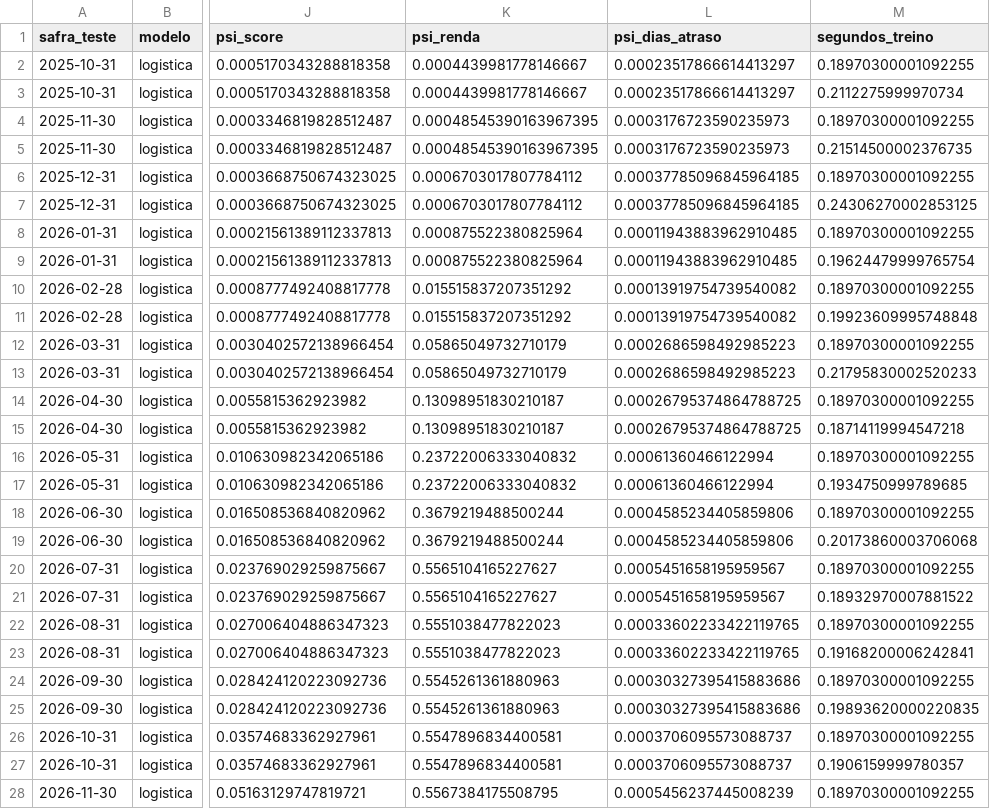
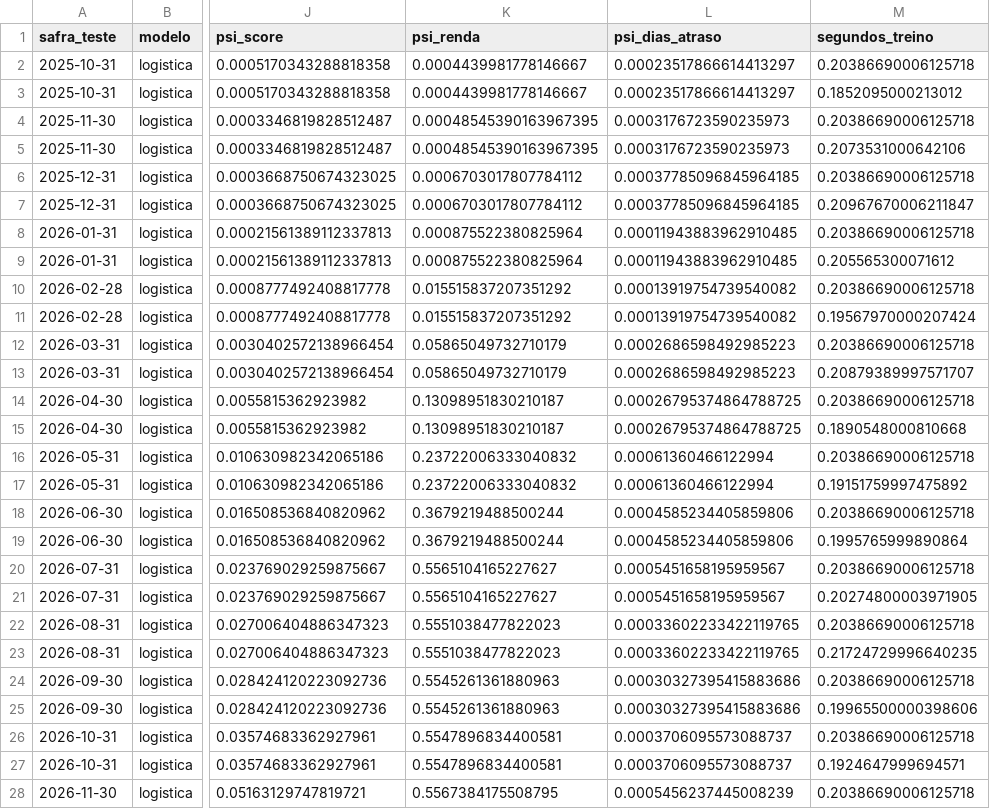
Before and after one commit to Alajunior/propensao-pagamento-cobranca, a CSV file: relatorios/backtest.csv, drawn as a sheet; only a part is shown, gaps mark what is left out; the diff covers the shown part only; the diff names each change by its address in the sheet, - before the commit and + after, or states it on an @@ line.

```diff
--- a/relatorios/backtest.csv
+++ b/relatorios/backtest.csv
-M2 (segundos_treino): 0.18970300001092255
+M2 (segundos_treino): 0.20386690006125718
-M3 (segundos_treino): 0.2112275999970734
+M3 (segundos_treino): 0.1852095000213012
-M4 (segundos_treino): 0.18970300001092255
+M4 (segundos_treino): 0.20386690006125718
-M5 (segundos_treino): 0.21514500002376735
+M5 (segundos_treino): 0.2073531000642106
-M6 (segundos_treino): 0.18970300001092255
+M6 (segundos_treino): 0.20386690006125718
-M7 (segundos_treino): 0.24306270002853125
+M7 (segundos_treino): 0.20967670006211847
-M8 (segundos_treino): 0.18970300001092255
+M8 (segundos_treino): 0.20386690006125718
-M9 (segundos_treino): 0.19624479999765754
+M9 (segundos_treino): 0.205565300071612
-M10 (segundos_treino): 0.18970300001092255
+M10 (segundos_treino): 0.20386690006125718
-M11 (segundos_treino): 0.19923609995748848
+M11 (segundos_treino): 0.19567970000207424
-M12 (segundos_treino): 0.18970300001092255
+M12 (segundos_treino): 0.20386690006125718
-M13 (segundos_treino): 0.21795830002520233
+M13 (segundos_treino): 0.20879389997571707
-M14 (segundos_treino): 0.18970300001092255
+M14 (segundos_treino): 0.20386690006125718
-M15 (segundos_treino): 0.18714119994547218
+M15 (segundos_treino): 0.1890548000810668
-M16 (segundos_treino): 0.18970300001092255
+M16 (segundos_treino): 0.20386690006125718
-M17 (segundos_treino): 0.1934750999789685
+M17 (segundos_treino): 0.19151759997475892
-M18 (segundos_treino): 0.18970300001092255
+M18 (segundos_treino): 0.20386690006125718
-M19 (segundos_treino): 0.20173860003706068
+M19 (segundos_treino): 0.1995765999890864
-M20 (segundos_treino): 0.18970300001092255
+M20 (segundos_treino): 0.20386690006125718
-M21 (segundos_treino): 0.18932970007881522
+M21 (segundos_treino): 0.20274800003971905
-M22 (segundos_treino): 0.18970300001092255
+M22 (segundos_treino): 0.20386690006125718
-M23 (segundos_treino): 0.19168200006242841
+M23 (segundos_treino): 0.21724729996640235
-M24 (segundos_treino): 0.18970300001092255
+M24 (segundos_treino): 0.20386690006125718
-M25 (segundos_treino): 0.19893620000220835
+M25 (segundos_treino): 0.19965500000398606
-M26 (segundos_treino): 0.18970300001092255
+M26 (segundos_treino): 0.20386690006125718
-M27 (segundos_treino): 0.1906159999780357
+M27 (segundos_treino): 0.1924647999694571
-M28 (segundos_treino): 0.18970300001092255
+M28 (segundos_treino): 0.20386690006125718
```
Also changed, not shown: 57 edited cells elsewhere in this file, 13 other files.
